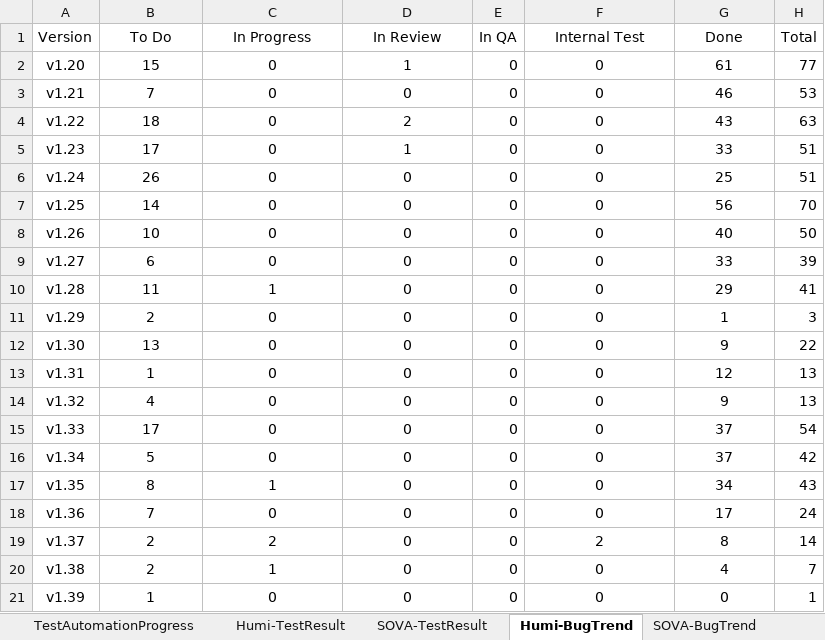
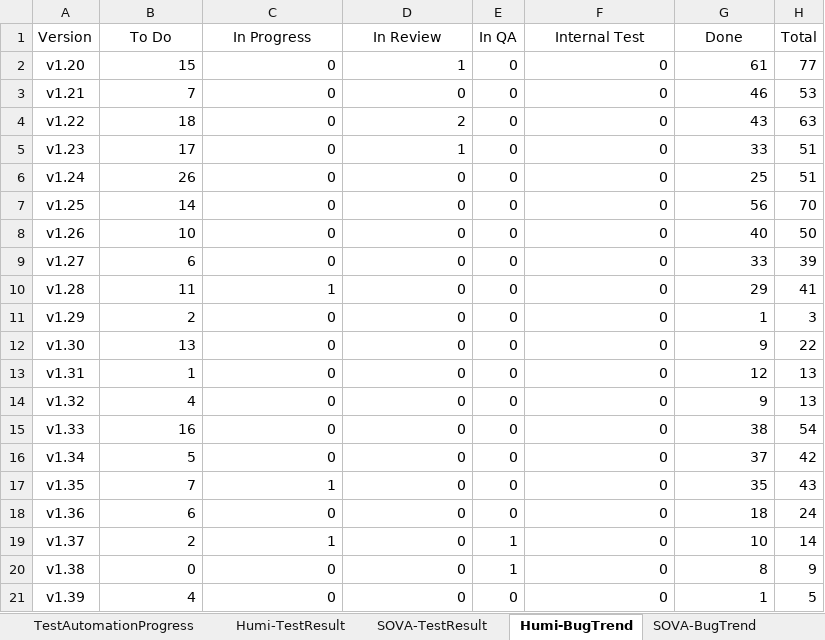
Before and after one commit to whsu45/CycleView, an Excel workbook: data/SDET_SQA_DATA.xlsx, sheet Humi-BugTrend, drawn as a sheet; values as stored, in another font and other column widths than the file's, no borders; charts and pictures and table styles not drawn; the diff names each change by its address in the sheet, - before the commit and + after, or states it on an @@ line.

```diff
--- a/data/SDET_SQA_DATA.xlsx (sheet Humi-BugTrend)
+++ b/data/SDET_SQA_DATA.xlsx (sheet Humi-BugTrend)
-B2:D21 alignment: center
+B2:D21 alignment: right
-F2:G21 alignment: center
+F2:G21 alignment: right
-B15 (To Do): 17
+B15 (To Do): 16
-G15 (Done): 37
+G15 (Done): 38
-B17 (To Do): 8
+B17 (To Do): 7
-G17 (Done): 34
+G17 (Done): 35
-B18 (To Do): 7
+B18 (To Do): 6
-G18 (Done): 17
+G18 (Done): 18
-C19 (In Progress): 2
+C19 (In Progress): 1
-E19:E20 (In QA): 0
+E19:E20 (In QA): 1
-F19 (Internal Test): 2
+F19 (Internal Test): 0
-G19 (Done): 8
+G19 (Done): 10
-B20 (To Do): 2
+B20 (To Do): 0
-C20 (In Progress): 1
+C20 (In Progress): 0
-G20 (Done): 4
+G20 (Done): 8
-H20 (Total): 7
+H20 (Total): 9
-B21 (To Do): 1
+B21 (To Do): 4
-G21 (Done): 0
+G21 (Done): 1
-H21 (Total): 1
+H21 (Total): 5
```
Also changed, not shown: sheet SOVA-BugTrend, sheet Humi-TestResult, sheet SOVA-TestResult, sheet SOVA-UIAutomation, sheet TestAutomationProgress, charts or pictures, 3 other files.
